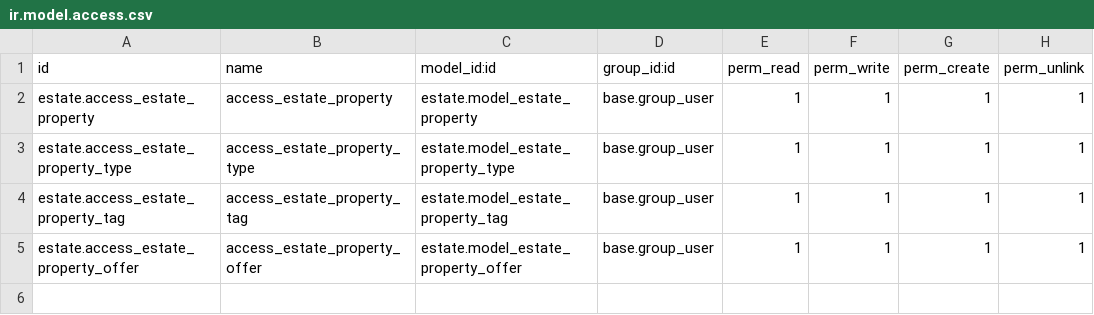
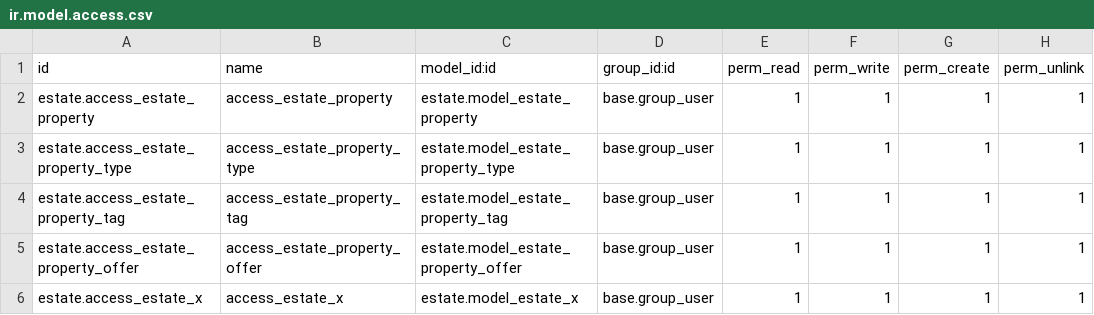
Before and after one commit to prra-odoo/odoo-training-2023, a CSV file: estate/security/ir.model.access.csv, drawn as a sheet; the diff names each change by its address in the sheet, - before the commit and + after, or states it on an @@ line.

```diff
--- a/estate/security/ir.model.access.csv
+++ b/estate/security/ir.model.access.csv
+row 6: estate.access_estate_x | access_estate_x | estate.model_estate_x | base.group_user | 1 | 1 | 1 | 1
```
Also changed, not shown: 12 other files.
